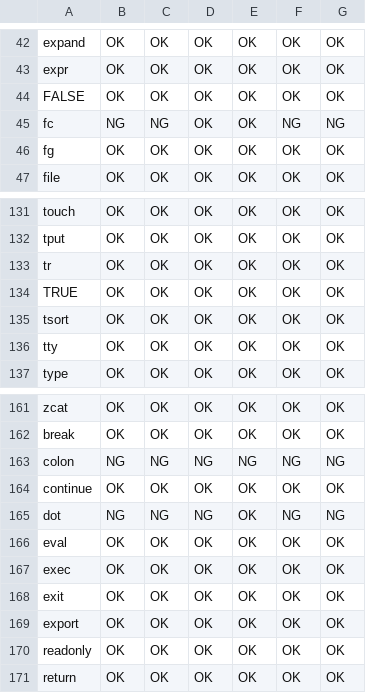
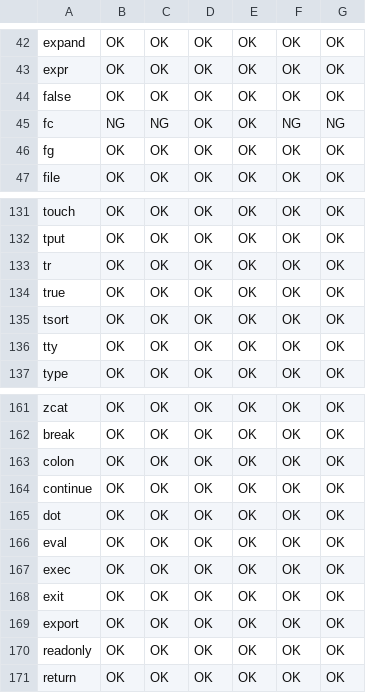
Before and after one commit to div-jp/POSIX, a CSV file: command_result.csv, drawn as a sheet; only a part is shown, gaps mark what is left out.

Commit message:
Update command_result.csv

```diff
--- a/command_result.csv
+++ b/command_result.csv
@@ -43,3 +43,3 @@ expand	OK	OK	OK	OK	OK	OK
 expr	OK	OK	OK	OK	OK	OK
-FALSE	OK	OK	OK	OK	OK	OK
+false	OK	OK	OK	OK	OK	OK
 fc	NG	NG	OK	OK	NG	NG
@@ -133,3 +133,3 @@ tput	OK	OK	OK	OK	OK	OK
 tr	OK	OK	OK	OK	OK	OK
-TRUE	OK	OK	OK	OK	OK	OK
+true	OK	OK	OK	OK	OK	OK
 tsort	OK	OK	OK	OK	OK	OK
@@ -162,5 +162,5 @@ zcat	OK	OK	OK	OK	OK	OK
 break	OK	OK	OK	OK	OK	OK
-colon	NG	NG	NG	NG	NG	NG
+colon	OK	OK	OK	OK	OK	OK
 continue	OK	OK	OK	OK	OK	OK
-dot	NG	NG	NG	OK	NG	NG
+dot	OK	OK	OK	OK	OK	OK
 eval	OK	OK	OK	OK	OK	OK
```
